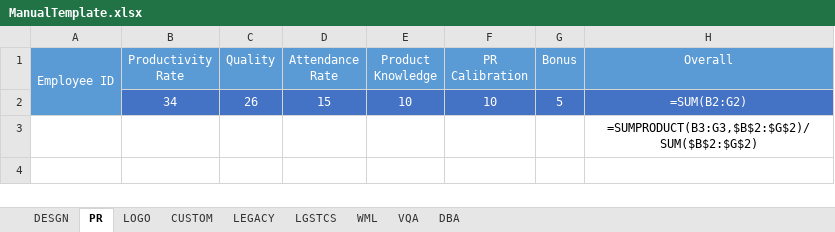
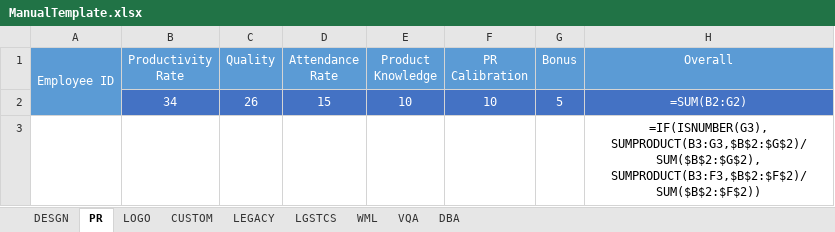
Before and after one commit to personiv/dftools, an Excel workbook: public/data/ManualTemplate.xlsx, sheet PR, drawn as a sheet; values as stored, in another font and other column widths than the file's, no borders; formulas are shown in place of their values; the diff names each change by its address in the sheet, - before the commit and + after, or states it on an @@ line.

Commit message:
Revised manual template

```diff
--- a/public/data/ManualTemplate.xlsx (sheet PR)
+++ b/public/data/ManualTemplate.xlsx (sheet PR)
-H3 (Overall): =SUMPRODUCT(B3:G3,$B$2:$G$2)/SUM($B$2:$G$2)
+H3 (Overall): =IF(ISNUMBER(G3), SUMPRODUCT(B3:G3,$B$2:$G$2)/SUM($B$2:$G$2), SUMPRODUCT(B3:F3,$B$2:$F$2)/SUM($B$2:$F$2))
```
Also changed, not shown: sheet LGSTCS, sheet CUSTOM, sheet DESGN, sheet LOGO, sheet LEGACY, sheet DBA, 2 more sheets.
